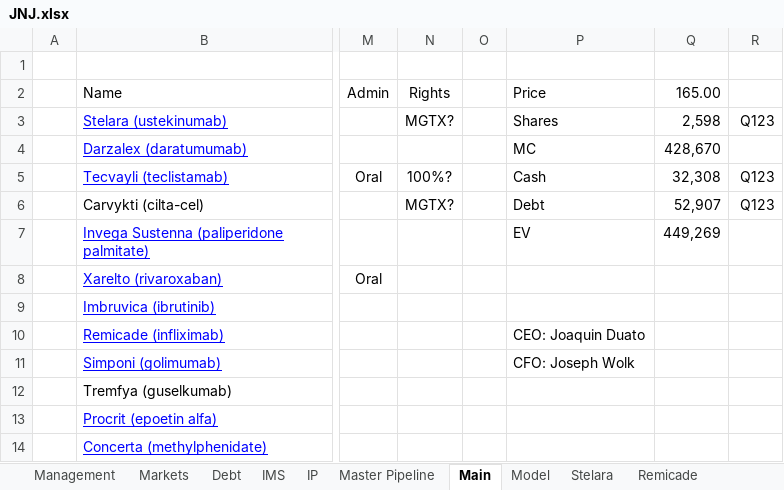
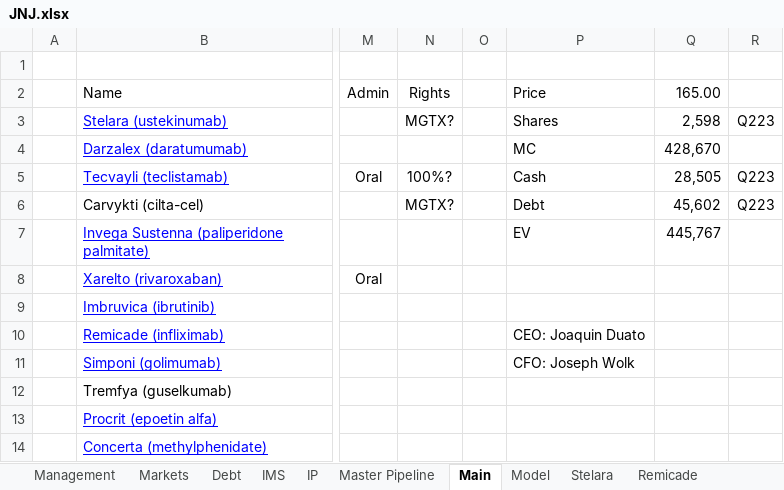
Before and after one commit to karlito786/stocks, an Excel workbook: JNJ.xlsx, sheet Main, drawn as a sheet; only a part is shown, gaps mark what is left out; values as stored, in another font and other column widths than the file's, no borders; the diff names each change by its address in the sheet, - before the commit and + after, or states it on an @@ line.

```diff
--- a/JNJ.xlsx (sheet Main)
+++ b/JNJ.xlsx (sheet Main)
-R3: Q123
+R3: Q223
-Q5: 32,308
+Q5: 28,505
-R5:R6: Q123
+R5:R6: Q223
-Q6: 52,907
+Q6: 45,602
-Q7: 449,269
+Q7: 445,767
```
Also changed, not shown: sheet Model, formulas that keep their value, charts or pictures.
